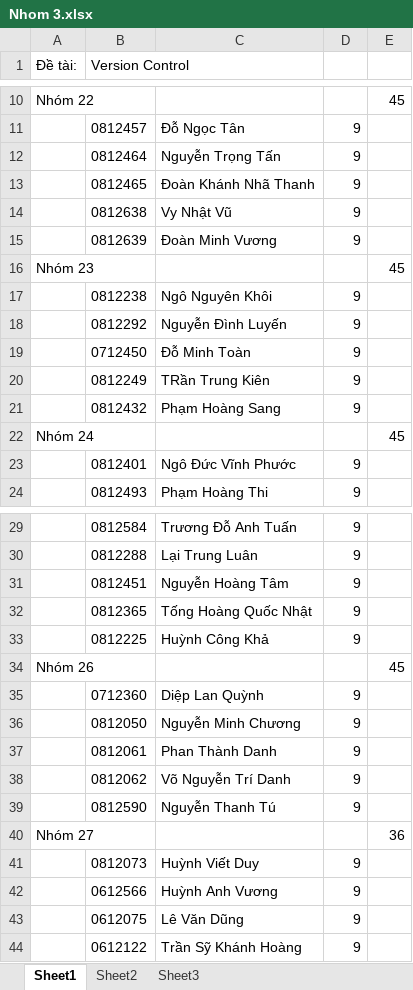
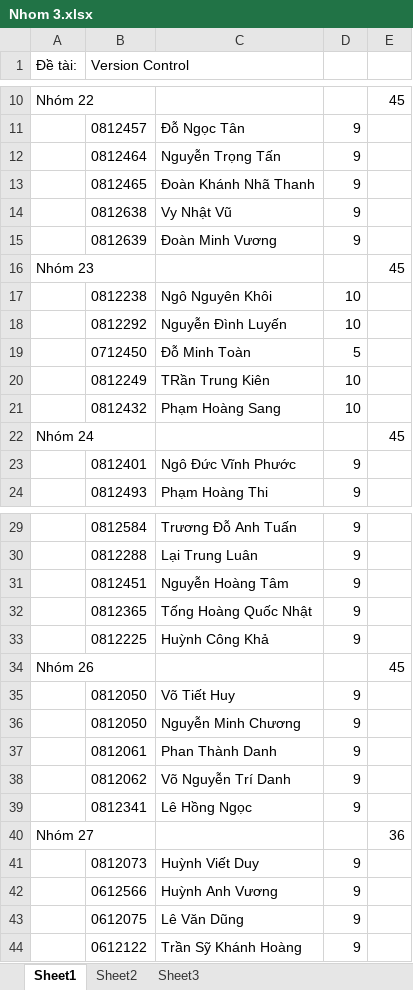
Before and after one commit to thanhitpro/nhom-lon-3-xay-dung-phan-mem-th08, an Excel workbook: Diem/Nhom 3.xlsx, sheet Sheet1, drawn as a sheet; only a part is shown, gaps mark what is left out; values as stored, in another font and other column widths than the file's, no borders; removed rows and columns are numbered as before the commit, all else as after; the diff names each change by its address in the sheet, - before the commit and + after, or states it on an @@ line.

```diff
--- a/Diem/Nhom 3.xlsx (sheet Sheet1)
+++ b/Diem/Nhom 3.xlsx (sheet Sheet1)
-D17:D18: 9
+D17:D18: 10
-D19: 9
+D19: 5
-D20:D21: 9
+D20:D21: 10
-row 35:  | 0712360 | Diệp Lan Quỳnh | 9
+row 35:  | 0812050 | Võ Tiết Huy | 9
-row 39:  | 0812590 | Nguyễn Thanh Tú | 9
+row 39:  | 0812341 | Lê Hồng Ngọc | 9
```
Also changed, not shown: sheet Sheet3, sheet Sheet2.
